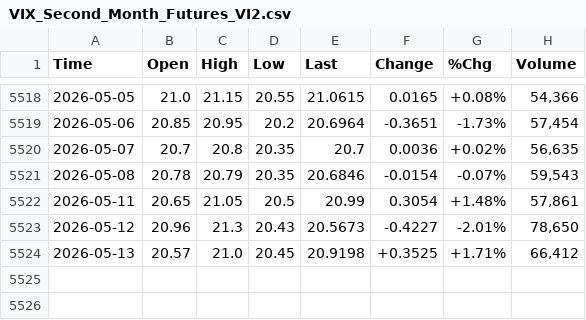
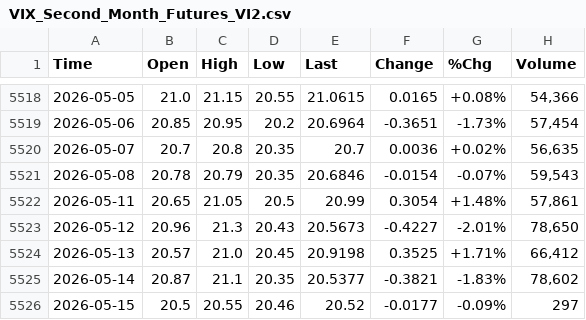
Before and after one commit to smallfishmacro-Git/market-dashboard, a CSV file: data/barchart/VIX_Second_Month_Futures_VI2.csv, drawn as a sheet; only a part is shown, gaps mark what is left out.

```diff
--- a/data/barchart/VIX_Second_Month_Futures_VI2.csv
+++ b/data/barchart/VIX_Second_Month_Futures_VI2.csv
@@ -5523,2 +5523,4 @@ Time,Open,High,Low,Last,Change,%Chg,Volume
 2026-05-12,20.96,21.3,20.43,20.5673,-0.4227,-2.01%,"78,650"
-2026-05-13,20.57,21.0,20.45,20.9198,+0.3525,+1.71%,"66,412"
+2026-05-13,20.57,21.0,20.45,20.9198,0.3525,+1.71%,"66,412"
+2026-05-14,20.87,21.1,20.35,20.5377,-0.3821,-1.83%,"78,602"
+2026-05-15,20.5,20.55,20.46,20.52,-0.0177,-0.09%,297
```
Also changed, not shown: data/barchart/CRB_Metals_Sub_Index_$CRBM.csv, data/barchart/ISM_Manufacturing_Index.csv, 6 other files.
